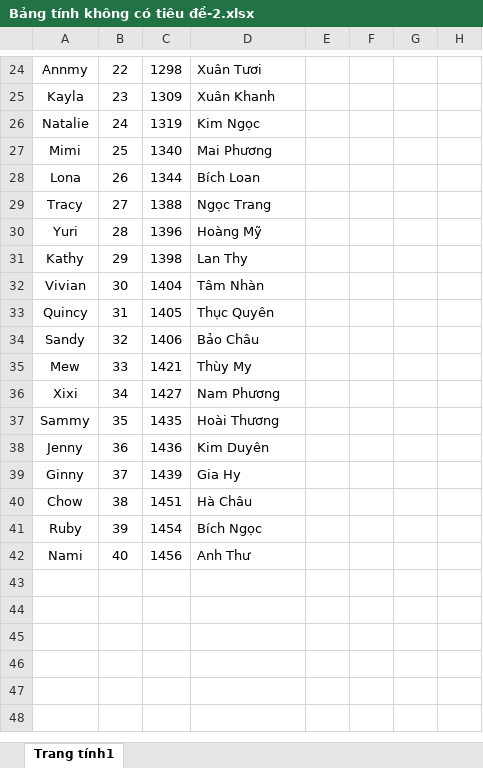
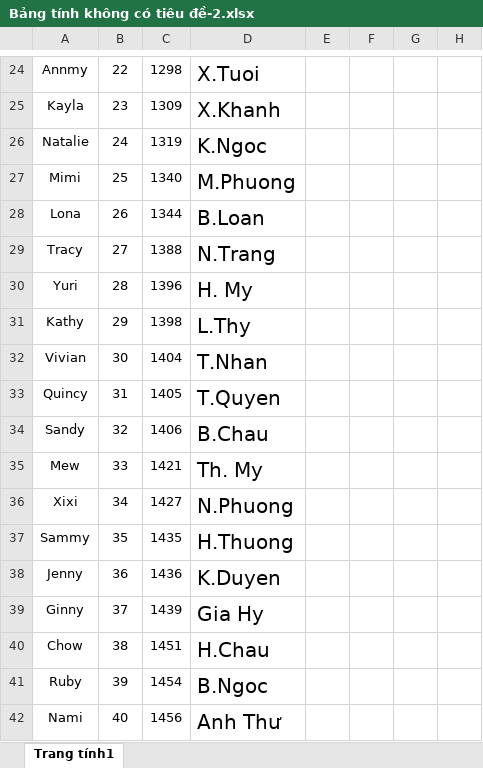
Before and after one commit to Chats-club/roter-ga, an Excel workbook: uploads/Bảng tính không có tiêu đề-2.xlsx, sheet Trang tính1, drawn as a sheet; only a part is shown, gaps mark what is left out; values as stored, in another font and other column widths than the file's, no borders; charts and pictures not drawn; the diff covers the shown part only; the diff names each change by its address in the sheet, - before the commit and + after, or states it on an @@ line.

```diff
--- a/uploads/Bảng tính không có tiêu đề-2.xlsx (sheet Trang tính1)
+++ b/uploads/Bảng tính không có tiêu đề-2.xlsx (sheet Trang tính1)
@@ D24:D42 text size: larger @@
-D24: Xuân Tươi
+D24: X.Tuoi
-D25: Xuân Khanh
+D25: X.Khanh
-D26: Kim Ngọc
+D26: K.Ngoc
-D27: Mai Phương
+D27: M.Phuong
-D28: Bích Loan
+D28: B.Loan
-D29: Ngọc Trang
+D29: N.Trang
-D30: Hoàng Mỹ
+D30: H. My
-D31: Lan Thy
+D31: L.Thy
-D32: Tâm Nhàn
+D32: T.Nhan
-D33: Thục Quyên
+D33: T.Quyen
-D34: Bảo Châu
+D34: B.Chau
-D35: Thùy My
+D35: Th. My
-D36: Nam Phương
+D36: N.Phuong
-D37: Hoài Thương
+D37: H.Thuong
-D38: Kim Duyên
+D38: K.Duyen
-D40: Hà Châu
+D40: H.Chau
-D41: Bích Ngọc
+D41: B.Ngoc
```
Also changed, not shown: 31 edited cells and cell formats elsewhere in this sheet, 9 other files.
